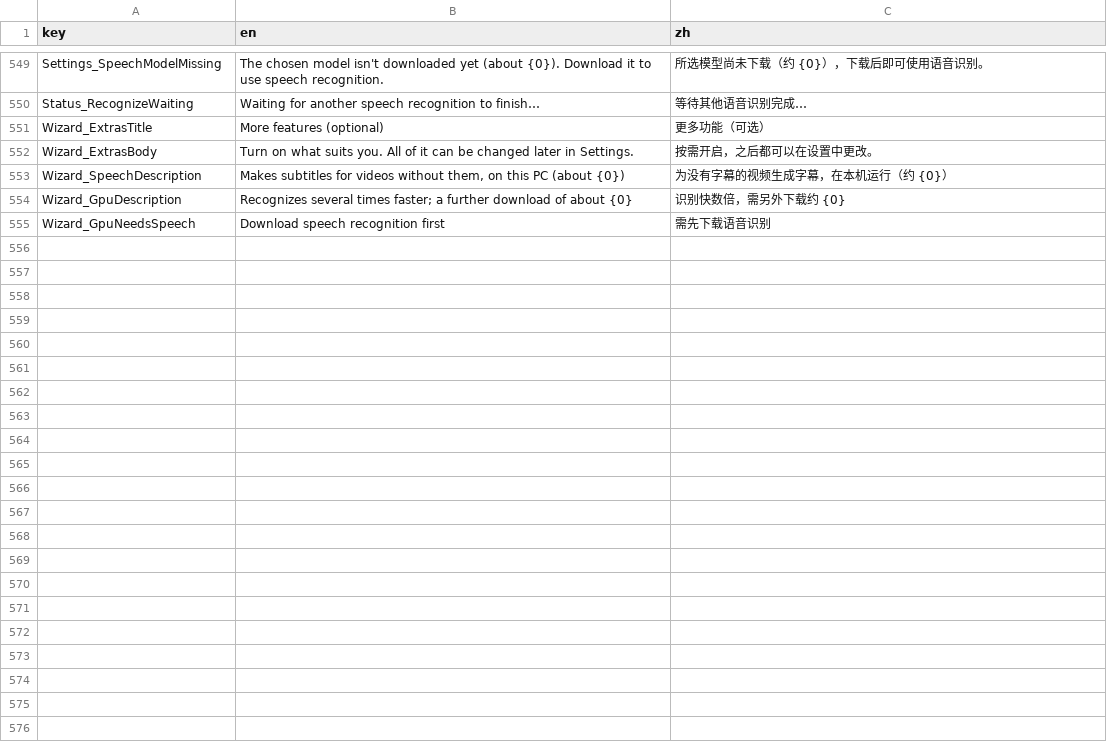
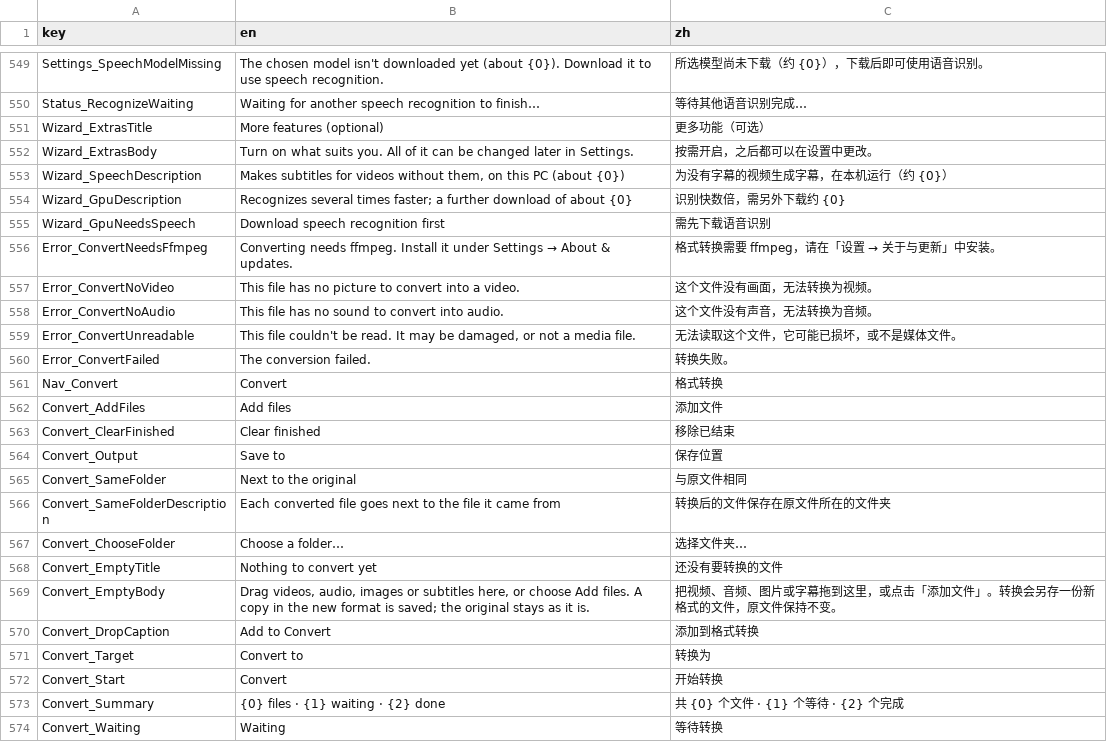
Before and after one commit to Magicherry/VidFlow, a TSV file: VidFlow.Core/Localization/Strings.tsv, drawn as a sheet; only a part is shown, gaps mark what is left out; the diff covers the shown part only; the diff names each change by its address in the sheet, - before the commit and + after, or states it on an @@ line.

```diff
--- a/VidFlow.Core/Localization/Strings.tsv
+++ b/VidFlow.Core/Localization/Strings.tsv
+row 556: Error_ConvertNeedsFfmpeg | Converting needs ffmpeg. Install it under Settings → About & updates. | 格式转换需要 ffmpeg，请在「设置 → 关于与更新」中安装。
+row 557: Error_ConvertNoVideo | This file has no picture to convert into a video. | 这个文件没有画面，无法转换为视频。
+row 558: Error_ConvertNoAudio | This file has no sound to convert into audio. | 这个文件没有声音，无法转换为音频。
+row 559: Error_ConvertUnreadable | This file couldn't be read. It may be damaged, or not a media file. | 无法读取这个文件，它可能已损坏，或不是媒体文件。
+row 560: Error_ConvertFailed | The conversion failed. | 转换失败。
+row 561: Nav_Convert | Convert | 格式转换
+row 562: Convert_AddFiles | Add files | 添加文件
+row 563: Convert_ClearFinished | Clear finished | 移除已结束
+row 564: Convert_Output | Save to | 保存位置
+row 565: Convert_SameFolder | Next to the original | 与原文件相同
+row 566: Convert_SameFolderDescription | Each converted file goes next to the file it came from | 转换后的文件保存在原文件所在的文件夹
+row 567: Convert_ChooseFolder | Choose a folder… | 选择文件夹…
+row 568: Convert_EmptyTitle | Nothing to convert yet | 还没有要转换的文件
+row 569: Convert_EmptyBody | Drag videos, audio, images or subtitles here, or choose Add files. A copy in the new format is saved; the original stays as it is. | 把视频、音频、图片或字幕拖到这里，或点击「添加文件」。转换会另存一份新格式的文件，原文件保持不变。
+row 570: Convert_DropCaption | Add to Convert | 添加到格式转换
+row 571: Convert_Target | Convert to | 转换为
+row 572: Convert_Start | Convert | 开始转换
+row 573: Convert_Summary | {0} files · {1} waiting · {2} done | 共 {0} 个文件 · {1} 个等待 · {2} 个完成
+row 574: Convert_Waiting | Waiting | 等待转换
```
Also changed, not shown: 15 added rows elsewhere in this file, 20 other files.
